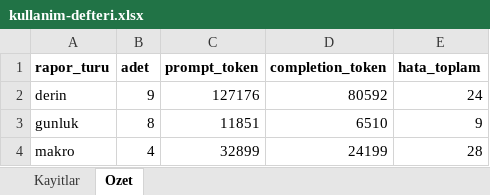
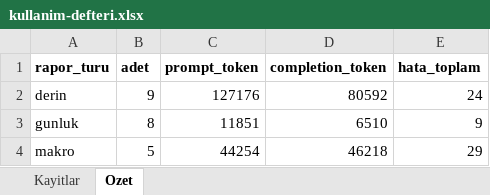
Before and after one commit to gunluk-raporlar/borsa-raporlari, an Excel workbook: data/kullanim-defteri.xlsx, sheet Ozet, drawn as a sheet; values as stored, in another font and other column widths than the file's, no borders; the diff names each change by its address in the sheet, - before the commit and + after, or states it on an @@ line.

```diff
--- a/data/kullanim-defteri.xlsx (sheet Ozet)
+++ b/data/kullanim-defteri.xlsx (sheet Ozet)
-B4 (adet): 4
+B4 (adet): 5
-C4 (prompt_token): 32899
+C4 (prompt_token): 44254
-D4 (completion_token): 24199
+D4 (completion_token): 46218
-E4 (hata_toplam): 28
+E4 (hata_toplam): 29
```
Also changed, not shown: sheet Kayitlar, 7 other files.
